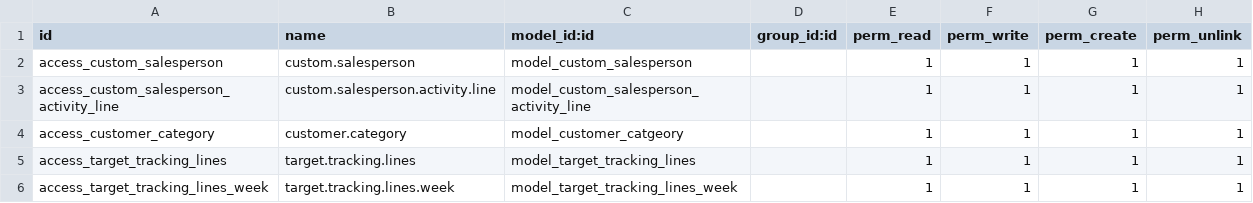
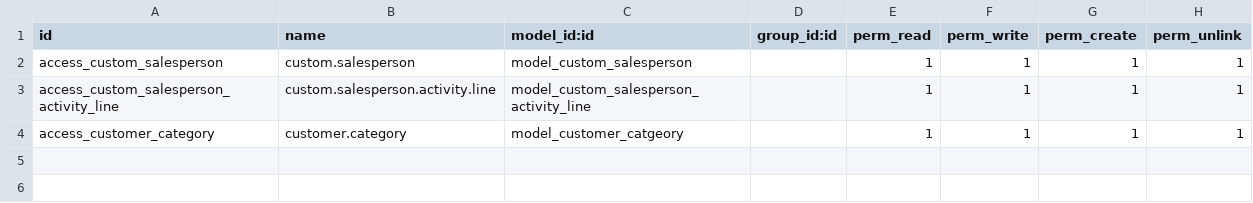
Before and after one commit to saam-ltd/Odoo, a CSV file: saam_extension/security/ir.model.access.csv, drawn as a sheet.

Commit message:
AArthi - Target Flow lines, customer target flow removed

```diff
--- a/saam_extension/security/ir.model.access.csv
+++ b/saam_extension/security/ir.model.access.csv
@@ -4,3 +4 @@ access_custom_salesperson_activity_line,custom.salesperson.activity.line,model_c
 access_customer_category,customer.category,model_customer_catgeory,,1,1,1,1
-access_target_tracking_lines,target.tracking.lines,model_target_tracking_lines,,1,1,1,1
-access_target_tracking_lines_week,target.tracking.lines.week,model_target_tracking_lines_week,,1,1,1,1
```
Also changed, not shown: 1 other file.
